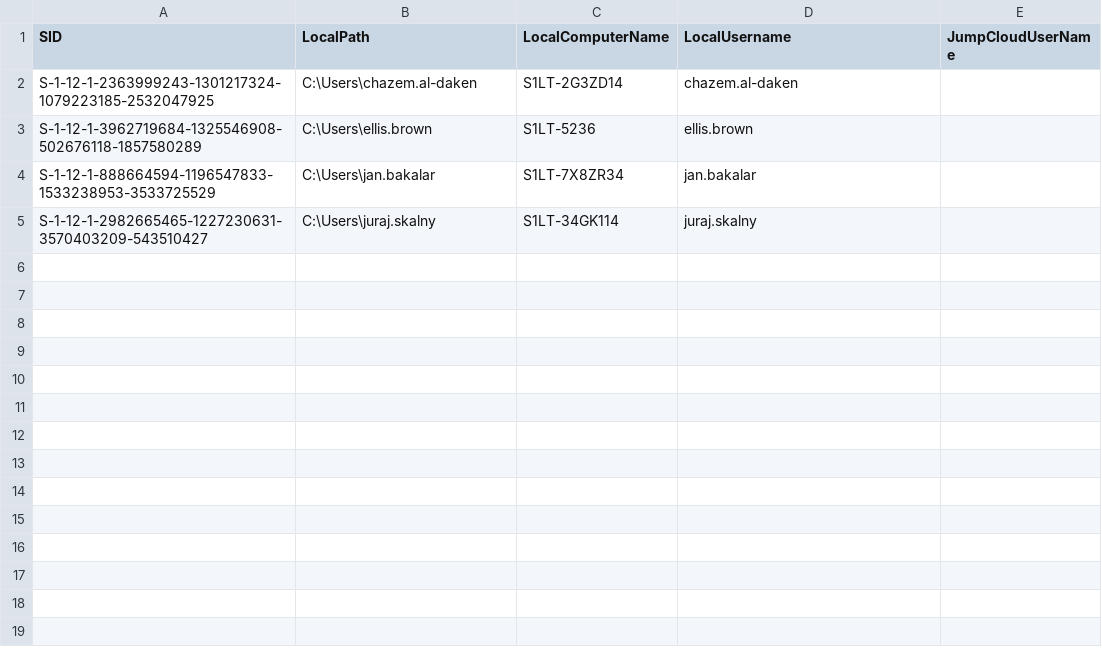
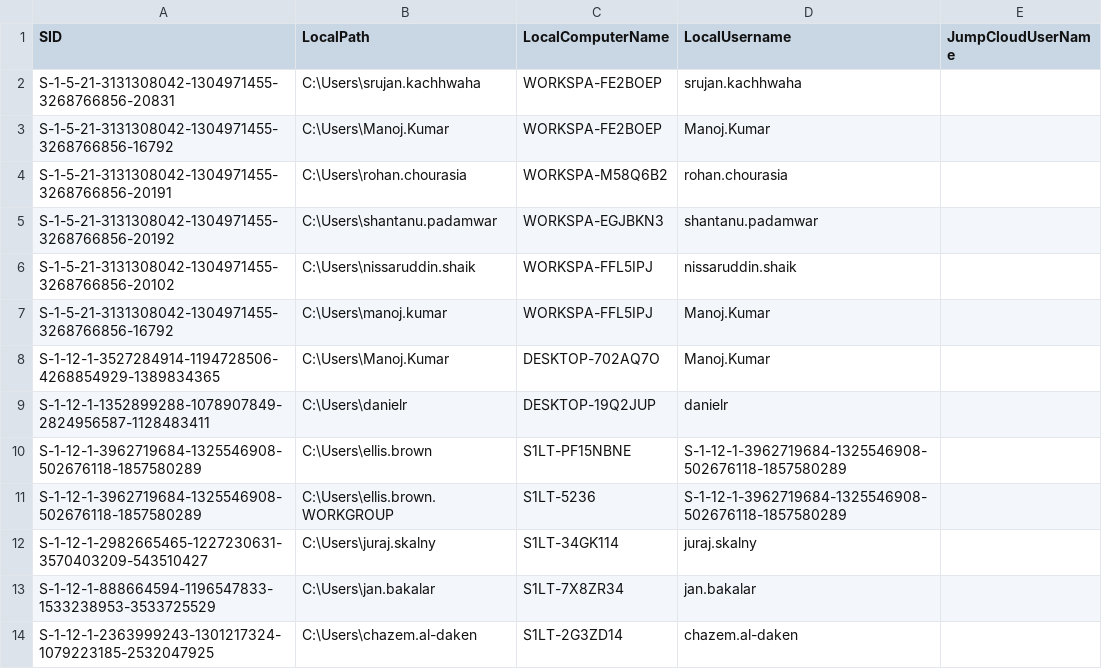
Before and after one commit to chazem-s1/Jumpcloud-ADMU-Discovery, a CSV file: jcdiscovery.csv, drawn as a sheet.

Commit message:
CSV Upload 03/25/2025 20:05:54

```diff
--- a/jcdiscovery.csv
+++ b/jcdiscovery.csv
@@ -1,5 +1,14 @@
 "SID","LocalPath","LocalComputerName","LocalUsername","JumpCloudUserName"
+"S-1-5-21-3131308042-1304971455-3268766856-20831","C:\Users\srujan.kachhwaha","WORKSPA-FE2BOEP","srujan.kachhwaha",
+"S-1-5-21-3131308042-1304971455-3268766856-16792","C:\Users\Manoj.Kumar","WORKSPA-FE2BOEP","Manoj.Kumar",
+"S-1-5-21-3131308042-1304971455-3268766856-20191","C:\Users\rohan.chourasia","WORKSPA-M58Q6B2","rohan.chourasia",
+"S-1-5-21-3131308042-1304971455-3268766856-20192","C:\Users\shantanu.padamwar","WORKSPA-EGJBKN3","shantanu.padamwar",
+"S-1-5-21-3131308042-1304971455-3268766856-20102","C:\Users\nissaruddin.shaik","WORKSPA-FFL5IPJ","nissaruddin.shaik",
+"S-1-5-21-3131308042-1304971455-3268766856-16792","C:\Users\manoj.kumar","WORKSPA-FFL5IPJ","Manoj.Kumar",
+"S-1-12-1-3527284914-1194728506-4268854929-1389834365","C:\Users\Manoj.Kumar","DESKTOP-702AQ7O","Manoj.Kumar",
+"S-1-12-1-1352899288-1078907849-2824956587-1128483411","C:\Users\danielr","DESKTOP-19Q2JUP","danielr",
+"S-1-12-1-3962719684-1325546908-502676118-1857580289","C:\Users\ellis.brown","S1LT-PF15NBNE","S-1-12-1-3962719684-1325546908-502676118-1857580289",
+"S-1-12-1-3962719684-1325546908-502676118-1857580289","C:\Users\ellis.brown.WORKGROUP","S1LT-5236","S-1-12-1-3962719684-1325546908-502676118-1857580289",
+"S-1-12-1-2982665465-1227230631-3570403209-543510427","C:\Users\juraj.skalny","S1LT-34GK114","juraj.skalny",
+"S-1-12-1-888664594-1196547833-1533238953-3533725529","C:\Users\jan.bakalar","S1LT-7X8ZR34","jan.bakalar",
 "S-1-12-1-2363999243-1301217324-1079223185-2532047925","C:\Users\chazem.al-daken","S1LT-2G3ZD14","chazem.al-daken",
-"S-1-12-1-3962719684-1325546908-502676118-1857580289","C:\Users\ellis.brown","S1LT-5236","ellis.brown",
-"S-1-12-1-888664594-1196547833-1533238953-3533725529","C:\Users\jan.bakalar","S1LT-7X8ZR34","jan.bakalar",
-"S-1-12-1-2982665465-1227230631-3570403209-543510427","C:\Users\juraj.skalny","S1LT-34GK114","juraj.skalny",
```
